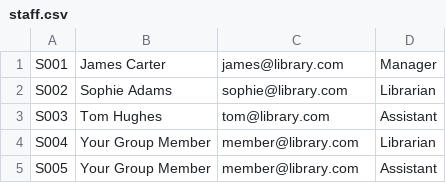
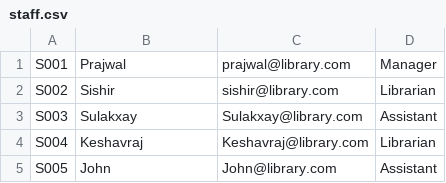
Before and after one commit to projwal-07/LibaryManagementSystem, a CSV file: staff.csv, drawn as a sheet.

Commit message:
Updated the Staff and Member name

```diff
--- a/staff.csv
+++ b/staff.csv
@@ -1,5 +1,5 @@
-S001,James Carter,james@library.com,Manager
-S002,Sophie Adams,sophie@library.com,Librarian
-S003,Tom Hughes,tom@library.com,Assistant
-S004,Your Group Member,member@library.com,Librarian
-S005,Your Group Member,member@library.com,Assistant
+S001,Prajwal,prajwal@library.com,Manager
+S002,Sishir,sishir@library.com,Librarian
+S003,Sulakxay,Sulakxay@library.com,Assistant
+S004,Keshavraj,Keshavraj@library.com,Librarian
+S005,John,John@library.com,Assistant
```
Also changed, not shown: members.csv.
